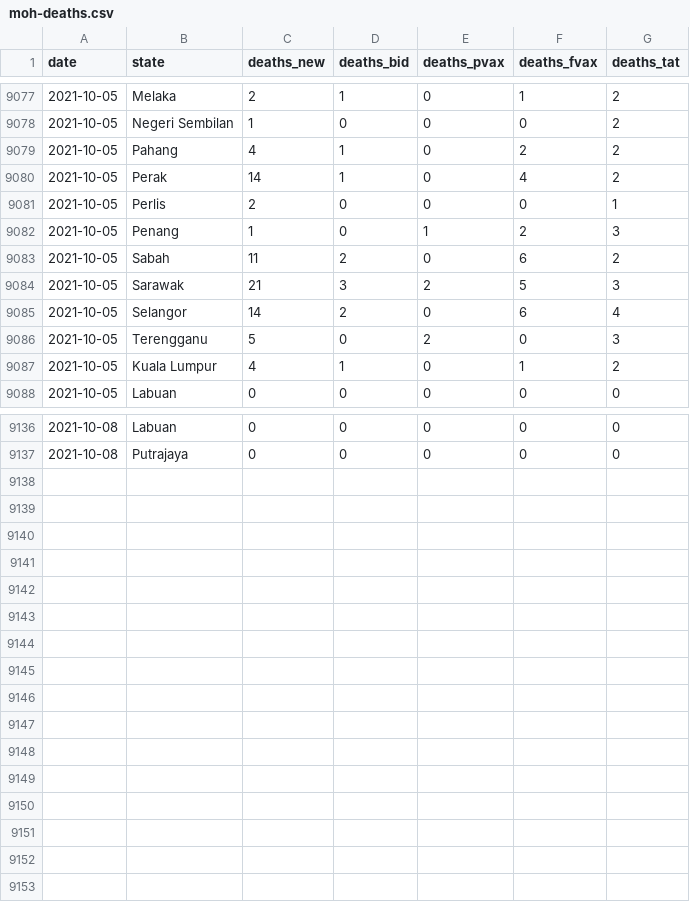
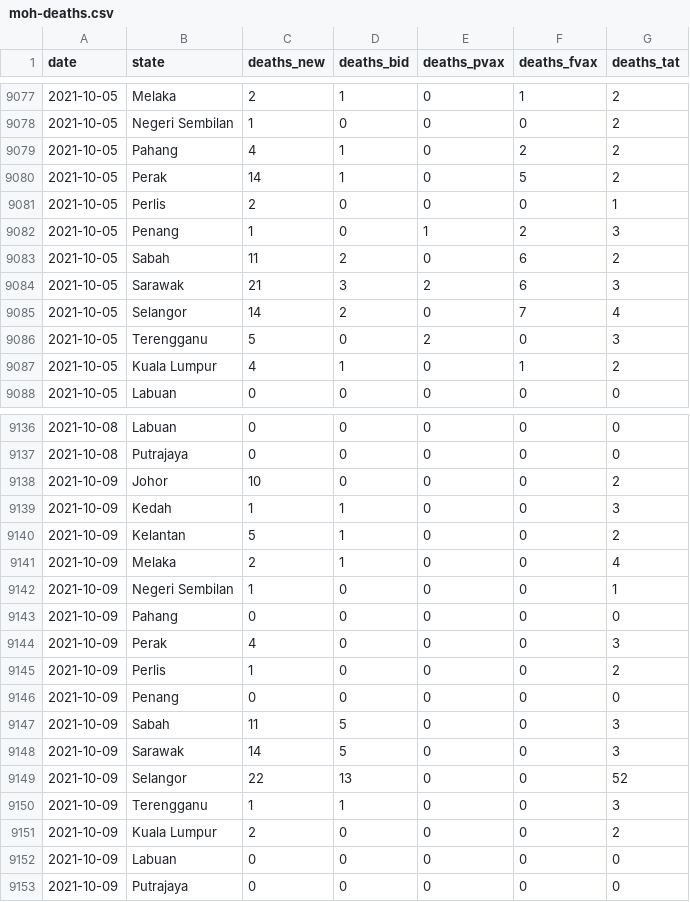
Before and after one commit to DicksonC96/Covid-Mobility-Malaysia, a CSV file: data/moh-deaths.csv, drawn as a sheet; only a part is shown, gaps mark what is left out; the diff covers the shown part only.

```diff
--- a/data/moh-deaths.csv
+++ b/data/moh-deaths.csv
@@ -9079,3 +9079,3 @@ date,state,deaths_new,deaths_bid,deaths_pvax,deaths_fvax,deaths_tat
 2021-10-05,Pahang,4,1,0,2,2
-2021-10-05,Perak,14,1,0,4,2
+2021-10-05,Perak,14,1,0,5,2
 2021-10-05,Perlis,2,0,0,0,1
@@ -9083,4 +9083,4 @@ date,state,deaths_new,deaths_bid,deaths_pvax,deaths_fvax,deaths_tat
 2021-10-05,Sabah,11,2,0,6,2
-2021-10-05,Sarawak,21,3,2,5,3
-2021-10-05,Selangor,14,2,0,6,4
+2021-10-05,Sarawak,21,3,2,6,3
+2021-10-05,Selangor,14,2,0,7,4
 2021-10-05,Terengganu,5,0,2,0,3
@@ -9137 +9137,17 @@ date,state,deaths_new,deaths_bid,deaths_pvax,deaths_fvax,deaths_tat
 2021-10-08,Putrajaya,0,0,0,0,0
+2021-10-09,Johor,10,0,0,0,2
+2021-10-09,Kedah,1,1,0,0,3
+2021-10-09,Kelantan,5,1,0,0,2
+2021-10-09,Melaka,2,1,0,0,4
+2021-10-09,Negeri Sembilan,1,0,0,0,1
+2021-10-09,Pahang,0,0,0,0,0
+2021-10-09,Perak,4,0,0,0,3
+2021-10-09,Perlis,1,0,0,0,2
+2021-10-09,Penang,0,0,0,0,0
+2021-10-09,Sabah,11,5,0,0,3
+2021-10-09,Sarawak,14,5,0,0,3
+2021-10-09,Selangor,22,13,0,0,52
+2021-10-09,Terengganu,1,1,0,0,3
+2021-10-09,Kuala Lumpur,2,0,0,0,2
+2021-10-09,Labuan,0,0,0,0,0
+2021-10-09,Putrajaya,0,0,0,0,0
```
Also changed, not shown: 22 edited cells elsewhere in this file, 1 other file.
